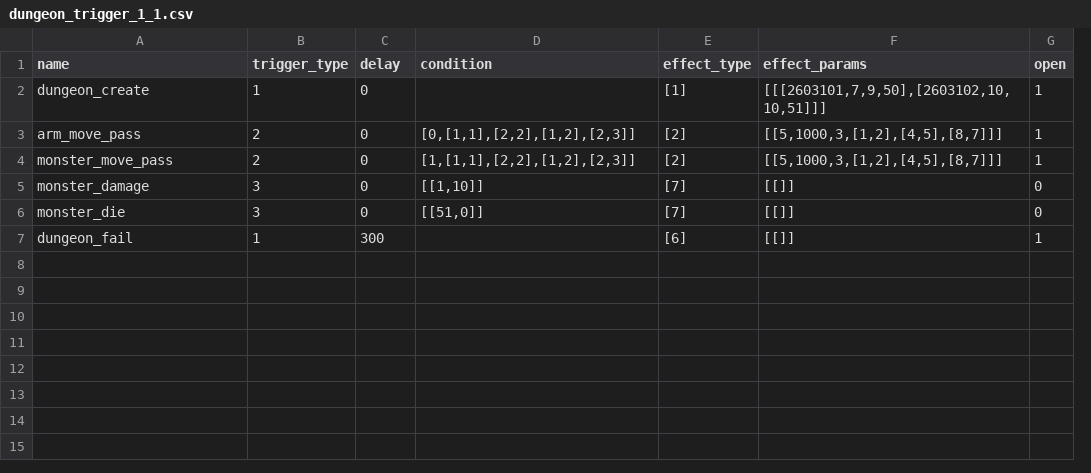
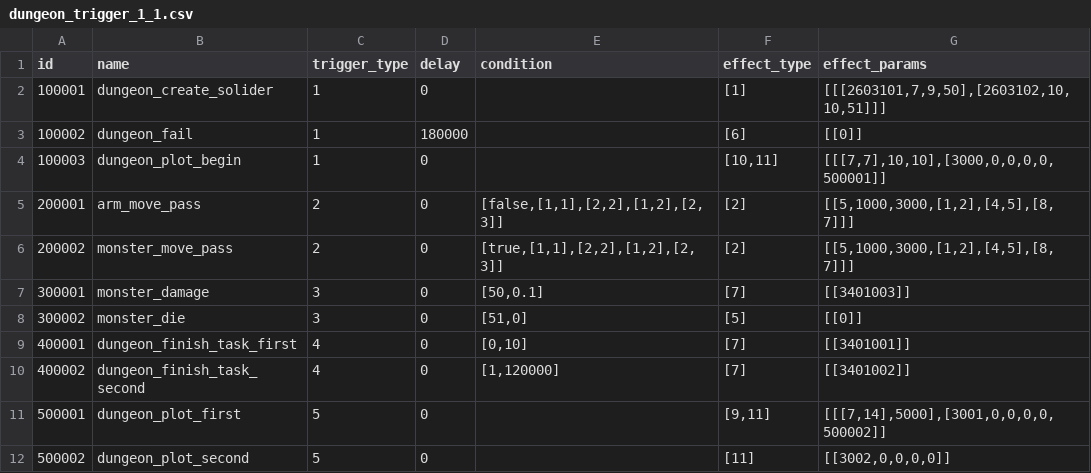
Before and after one commit to kspine/solution_pk, a CSV file: etc/poseidon/empery_center_data/dungeon_trigger_1_1.csv, drawn as a sheet; removed rows and columns are numbered as before the commit, all else as after; the diff names each change by its address in the sheet, - before the commit and + after, or states it on an @@ line.

Commit message:
dungeon trigger

```diff
--- a/etc/poseidon/empery_center_data/dungeon_trigger_1_1.csv
+++ b/etc/poseidon/empery_center_data/dungeon_trigger_1_1.csv
+column A (id), row 2: 100001; rows 5-8: 200001 | 200002 | 300001 | 300002
-column G (open), rows 2-6: 1 | 1 | 1 | 0 | 0
-B2 (name): dungeon_create
+B2 (name): dungeon_create_solider
+row 3: 100002 | dungeon_fail | 1 | 180000 |  | [6] | [[0]]
+row 4: 100003 | dungeon_plot_begin | 1 | 0 |  | [10,11] | [[[7,7],10,10],[3000,0,0,0,0,500001]]
-E5 (condition): [0,[1,1],[2,2],[1,2],[2,3]]
+E5 (condition): [false,[1,1],[2,2],[1,2],[2,3]]
-G5:G6 (effect_params): [[5,1000,3,[1,2],[4,5],[8,7]]]
+G5:G6 (effect_params): [[5,1000,3000,[1,2],[4,5],[8,7]]]
-E6 (condition): [1,[1,1],[2,2],[1,2],[2,3]]
+E6 (condition): [true,[1,1],[2,2],[1,2],[2,3]]
-E7 (condition): [[1,10]]
+E7 (condition): [50,0.1]
-G7 (effect_params): [[]]
+G7 (effect_params): [[3401003]]
-E8 (condition): [[51,0]]
+E8 (condition): [51,0]
-F8 (effect_type): [7]
+F8 (effect_type): [5]
-G8 (effect_params): [[]]
+G8 (effect_params): [[0]]
-row 7: dungeon_fail | 1 | 300 |  | [6] | [[]] | 1
+row 9: 400001 | dungeon_finish_task_first | 4 | 0 | [0,10] | [7] | [[3401001]]
+row 10: 400002 | dungeon_finish_task_second | 4 | 0 | [1,120000] | [7] | [[3401002]]
+row 11: 500001 | dungeon_plot_first | 5 | 0 |  | [9,11] | [[[7,14],5000],[3001,0,0,0,0,500002]]
+row 12: 500002 | dungeon_plot_second | 5 | 0 |  | [11] | [[3002,0,0,0,0]]
```
Also changed, not shown: 11 other files.
